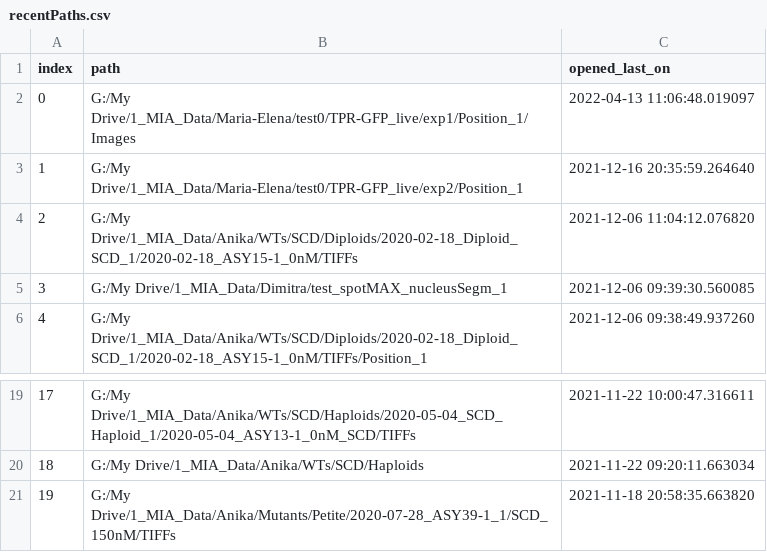
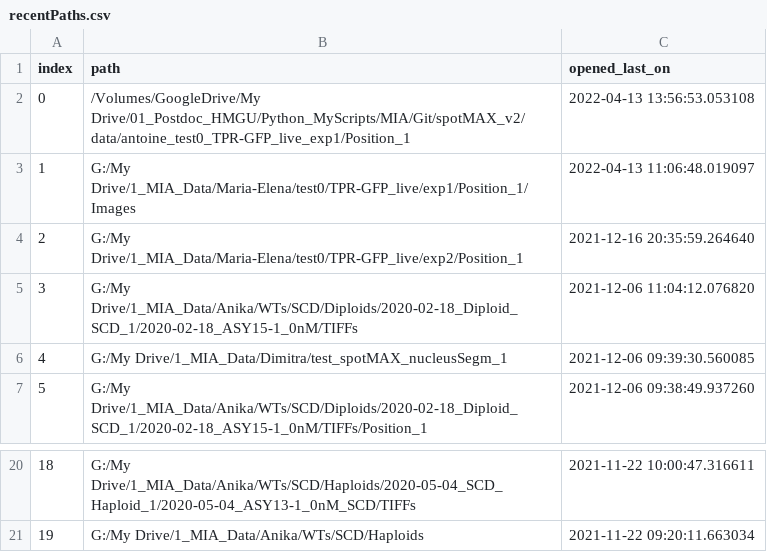
Before and after one commit to ElpadoCan/SpotMAX, a CSV file: spotmax/settings/recentPaths.csv, drawn as a sheet; only a part is shown, gaps mark what is left out; removed rows and columns are numbered as before the commit, all else as after; the diff names each change by its address in the sheet, - before the commit and + after, or states it on an @@ line.

```diff
--- a/spotmax/settings/recentPaths.csv
+++ b/spotmax/settings/recentPaths.csv
+row 2: 0 | /Volumes/GoogleDrive/My Drive/01_Postdoc_HMGU/Python_MyScripts/MIA/Git/spotMAX_v2/data/antoine_test0_TPR-GFP_live_exp1/Position_1 | 2022-04-13 13:56:53.053108
@@ column A (index) renumbered between rows 3 and 21 @@
-row 21: 19 | G:/My Drive/1_MIA_Data/Anika/Mutants/Petite/2020-07-28_ASY39-1_1/SCD_150nM/TIFFs | 2021-11-18 20:58:35.663820
```
Also changed, not shown: 6 other files.
